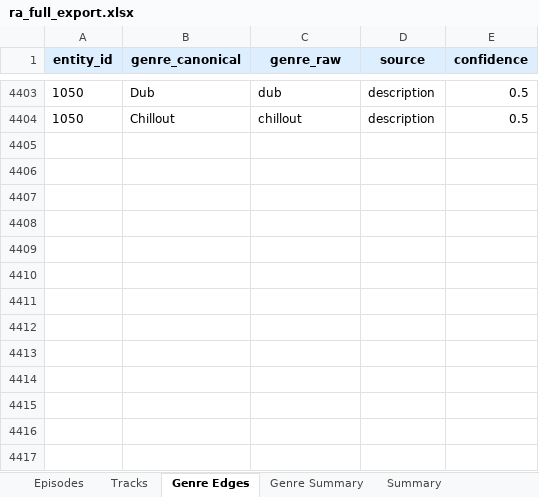
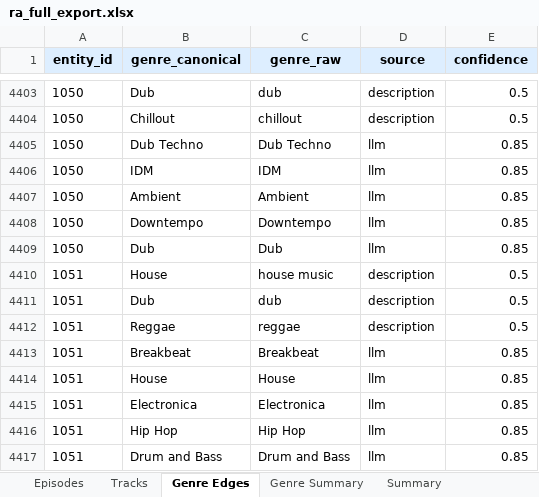
Before and after one commit to radozoo/ra-mixes, an Excel workbook: data/ra_full_export.xlsx, sheet Genre Edges, drawn as a sheet; only a part is shown, gaps mark what is left out; values as stored, in another font and other column widths than the file's, no borders; the diff names each change by its address in the sheet, - before the commit and + after, or states it on an @@ line.

```diff
--- a/data/ra_full_export.xlsx (sheet Genre Edges)
+++ b/data/ra_full_export.xlsx (sheet Genre Edges)
+row 4405: 1050 | Dub Techno | Dub Techno | llm | 0.85
+row 4406: 1050 | IDM | IDM | llm | 0.85
+row 4407: 1050 | Ambient | Ambient | llm | 0.85
+row 4408: 1050 | Downtempo | Downtempo | llm | 0.85
+row 4409: 1050 | Dub | Dub | llm | 0.85
+row 4410: 1051 | House | house music | description | 0.5
+row 4411: 1051 | Dub | dub | description | 0.5
+row 4412: 1051 | Reggae | reggae | description | 0.5
+row 4413: 1051 | Breakbeat | Breakbeat | llm | 0.85
+row 4414: 1051 | House | House | llm | 0.85
+row 4415: 1051 | Electronica | Electronica | llm | 0.85
+row 4416: 1051 | Hip Hop | Hip Hop | llm | 0.85
+row 4417: 1051 | Drum and Bass | Drum and Bass | llm | 0.85
```
Also changed, not shown: sheet Tracks, sheet Genre Summary, sheet Episodes, sheet Summary, 20 other files.
